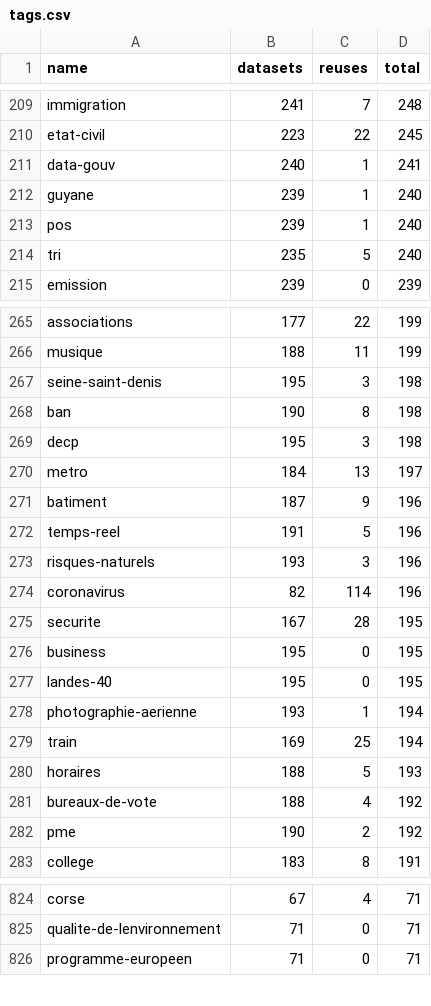
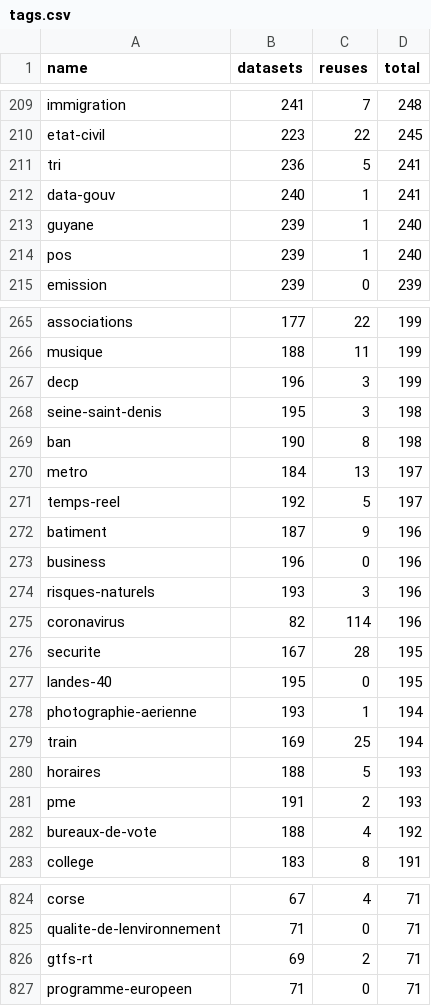
Before and after one commit to taniki/flat.dgfr, a CSV file: tags.csv, drawn as a sheet; only a part is shown, gaps mark what is left out; the diff covers the shown part only.

Commit message:
Flat: latest data (2023-03-31T00:42:08.579Z) {   "date": "2023-03-31T00:42:08.579Z",   "files": [     {       "name": "datasets.csv",       "deltaBytes": -25406,       "source": "https://www.data.gouv.fr/fr/datasets/r/f868cca6-8da1-4369-a78d-47463f19a9a3"     },     {       "name": "organizations.csv",       "deltaBytes": 1397,       "source": "https://www.data.gouv.fr/fr/datasets/r/b7bbfedc-2448-4135-a6c7-104548d396e7"     },     {       "name": "discussions.csv",       "deltaBytes": 11009,       "source": "https://www.data.gouv.fr/fr/datasets/r/d77705e1-4ecd-461c-8c24-662d47c4c2f9"     },     {       "name": "reuses.csv",       "deltaBytes": 11,       "source": "https://www.data.gouv.fr/fr/datasets/r/970aafa0-3778-4d8b-b9d1-de937525e379"     },     {       "name": "tags.csv",       "deltaBytes": 16,       "source": "https://www.data.gouv.fr/fr/datasets/r/1ac234c7-1da4-49cf-a122-646b21d64b43"     }   ] }

```diff
--- a/tags.csv
+++ b/tags.csv
@@ -210,2 +210,3 @@
 "etat-civil";223;22;245
+"tri";236;5;241
 "data-gouv";240;1;241
@@ -213,3 +214,2 @@
 "pos";239;1;240
-"tri";235;5;240
 "emission";239;0;239
@@ -266,8 +266,9 @@
 "musique";188;11;199
+"decp";196;3;199
 "seine-saint-denis";195;3;198
 "ban";190;8;198
-"decp";195;3;198
 "metro";184;13;197
+"temps-reel";192;5;197
 "batiment";187;9;196
-"temps-reel";191;5;196
+"business";196;0;196
 "risques-naturels";193;3;196
@@ -275,3 +276,2 @@
 "securite";167;28;195
-"business";195;0;195
 "landes-40";195;0;195
@@ -280,4 +280,4 @@
 "horaires";188;5;193
+"pme";191;2;193
 "bureaux-de-vote";188;4;192
-"pme";190;2;192
 "college";183;8;191
@@ -825,2 +825,3 @@
 "qualite-de-lenvironnement";71;0;71
+"gtfs-rt";69;2;71
 "programme-europeen";71;0;71
```
Also changed, not shown: 8 added rows, 8 removed rows and 24 edited cells elsewhere in this file, 2 other files.
